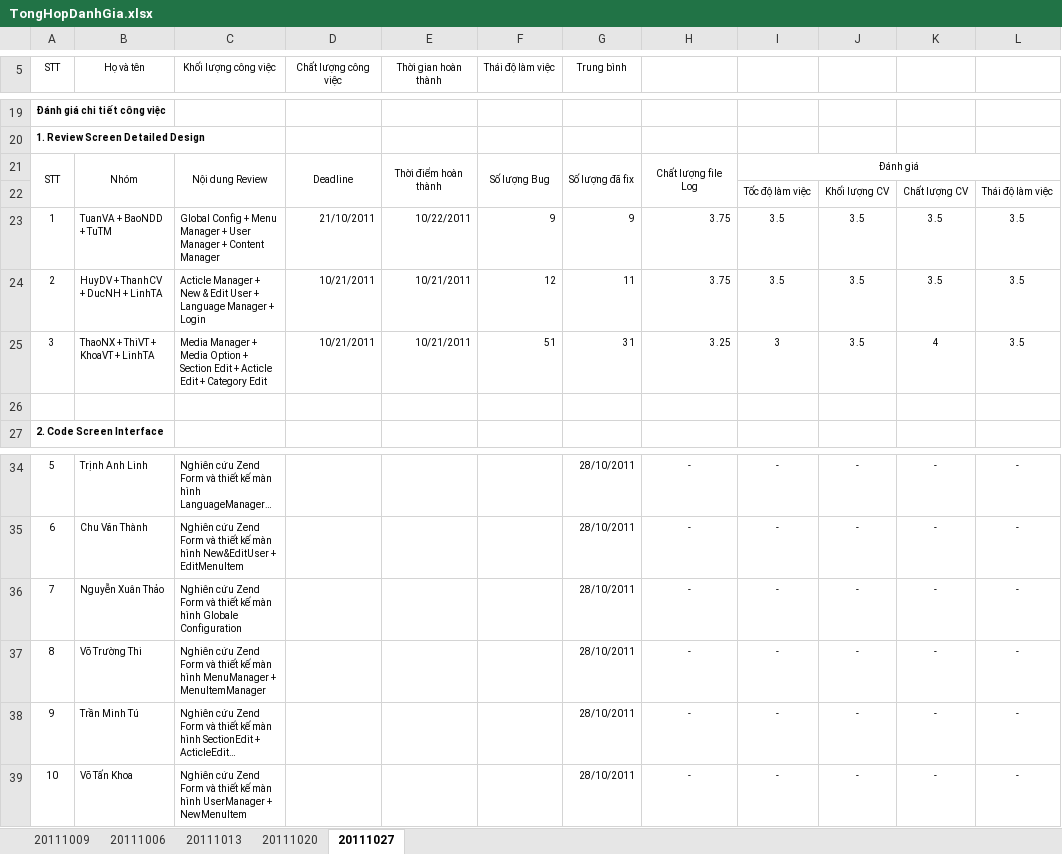
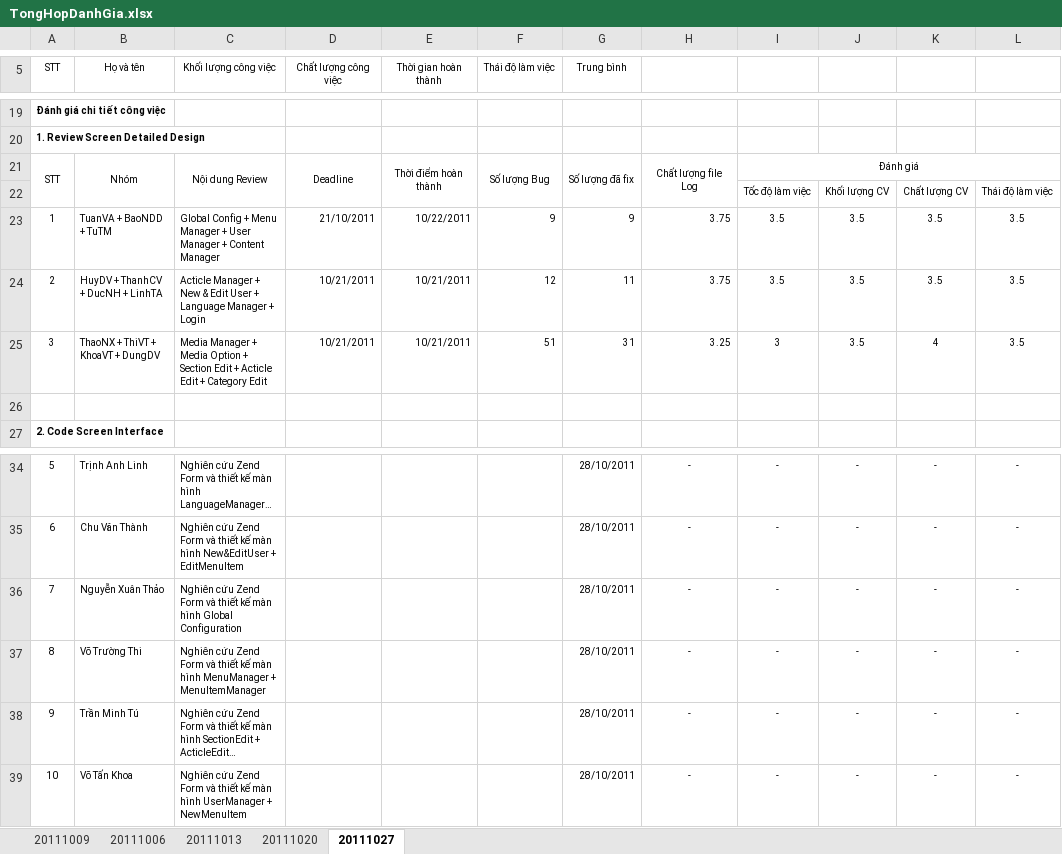
Before and after one commit to tuanva90/cnpm03-php-webproject, an Excel workbook: Document/Tracking/TongHopDanhGia.xlsx, sheet 20111027, drawn as a sheet; only a part is shown, gaps mark what is left out; long unchanged cells end in …; values as stored, in another font and other column widths than the file's, no borders; the diff names each change by its address in the sheet, - before the commit and + after, or states it on an @@ line.

```diff
--- a/Document/Tracking/TongHopDanhGia.xlsx (sheet 20111027)
+++ b/Document/Tracking/TongHopDanhGia.xlsx (sheet 20111027)
-B25 (Họ và tên): ThaoNX + ThiVT + KhoaVT + LinhTA
+B25 (Họ và tên): ThaoNX + ThiVT + KhoaVT + DungDV
-C36 (Khối lượng công việc): …màn hình Globale Configuration
+C36 (Khối lượng công việc): …màn hình Global Configuration
```
Also changed, not shown: 1 other file.
